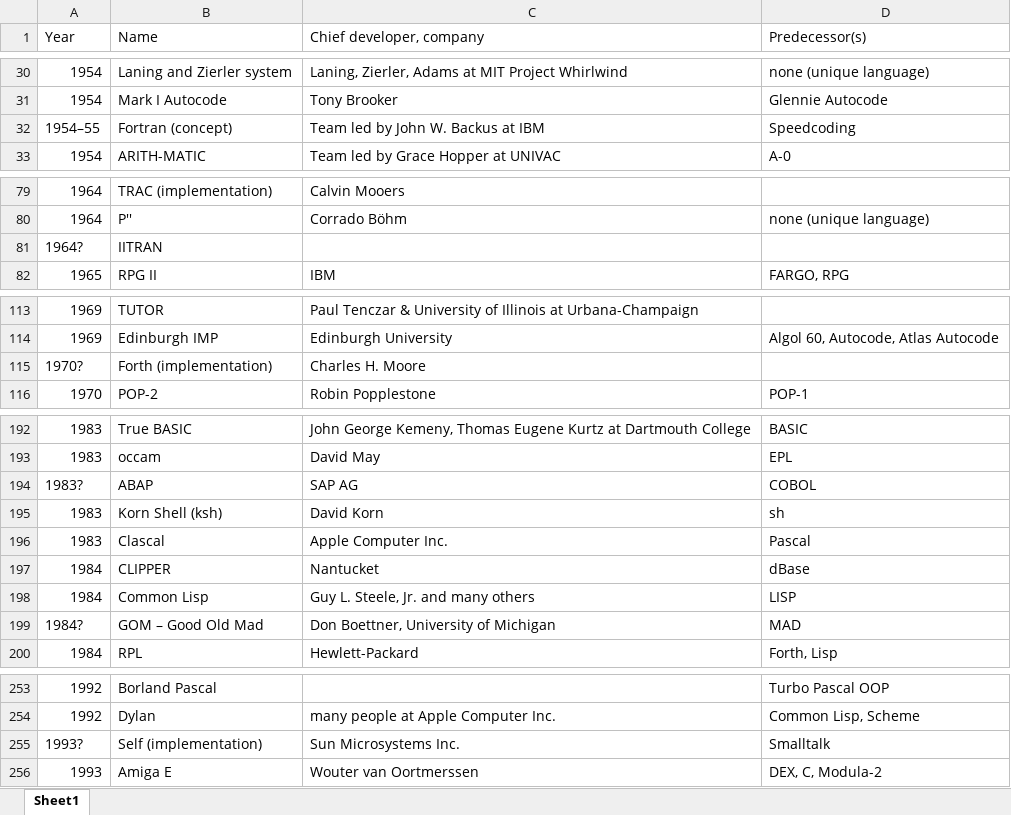
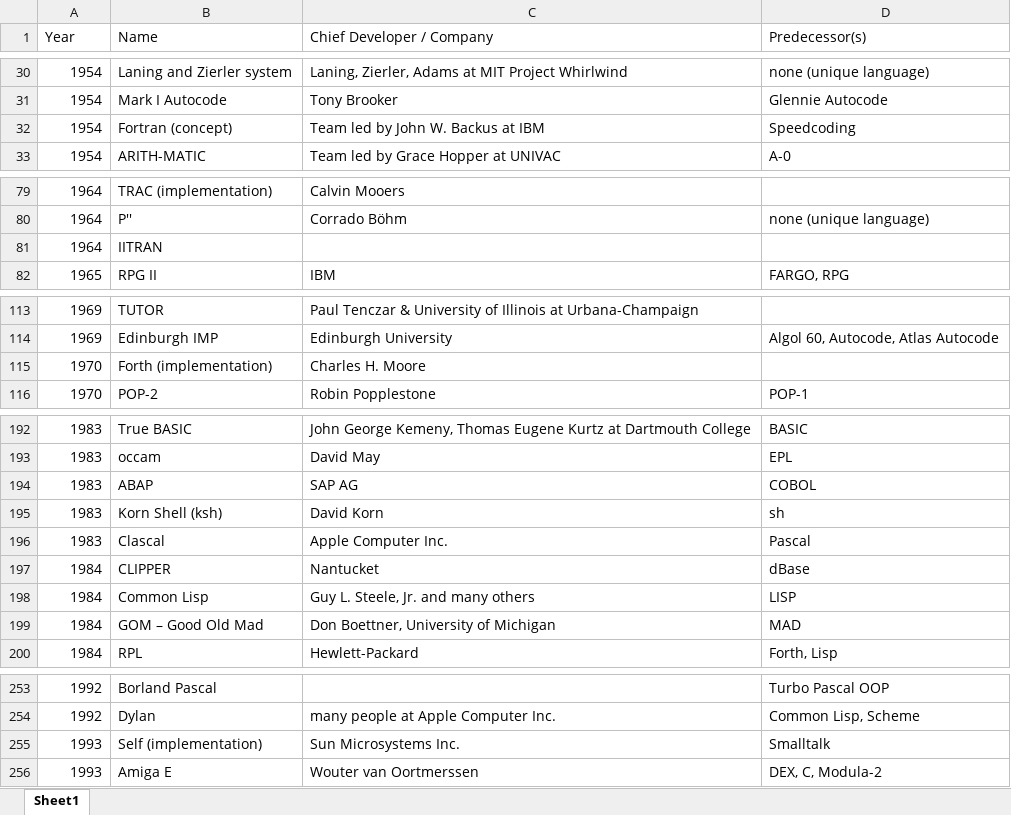
Before and after one commit to graysonhicks/language-diverge, an Excel workbook: src/historicalprogramming.xlsx, sheet Sheet1, drawn as a sheet; only a part is shown, gaps mark what is left out; values as stored, in another font and other column widths than the file's, no borders; the diff covers the shown part only; the diff names each change by its address in the sheet, - before the commit and + after, or states it on an @@ line.

```diff
--- a/src/historicalprogramming.xlsx (sheet Sheet1)
+++ b/src/historicalprogramming.xlsx (sheet Sheet1)
-C1: Chief developer, company
+C1: Chief Developer / Company
-A32 (Year): 1954–55
+A32 (Year): 1954
-A81 (Year): 1964?
+A81 (Year): 1964
-A115 (Year): 1970?
+A115 (Year): 1970
-A194 (Year): 1983?
+A194 (Year): 1983
-A199 (Year): 1984?
+A199 (Year): 1984
-A255 (Year): 1993?
+A255 (Year): 1993
```
Also changed, not shown: 11 edited cells elsewhere in this sheet, src/endangered.xlsx, src/extinct.xlsx.
